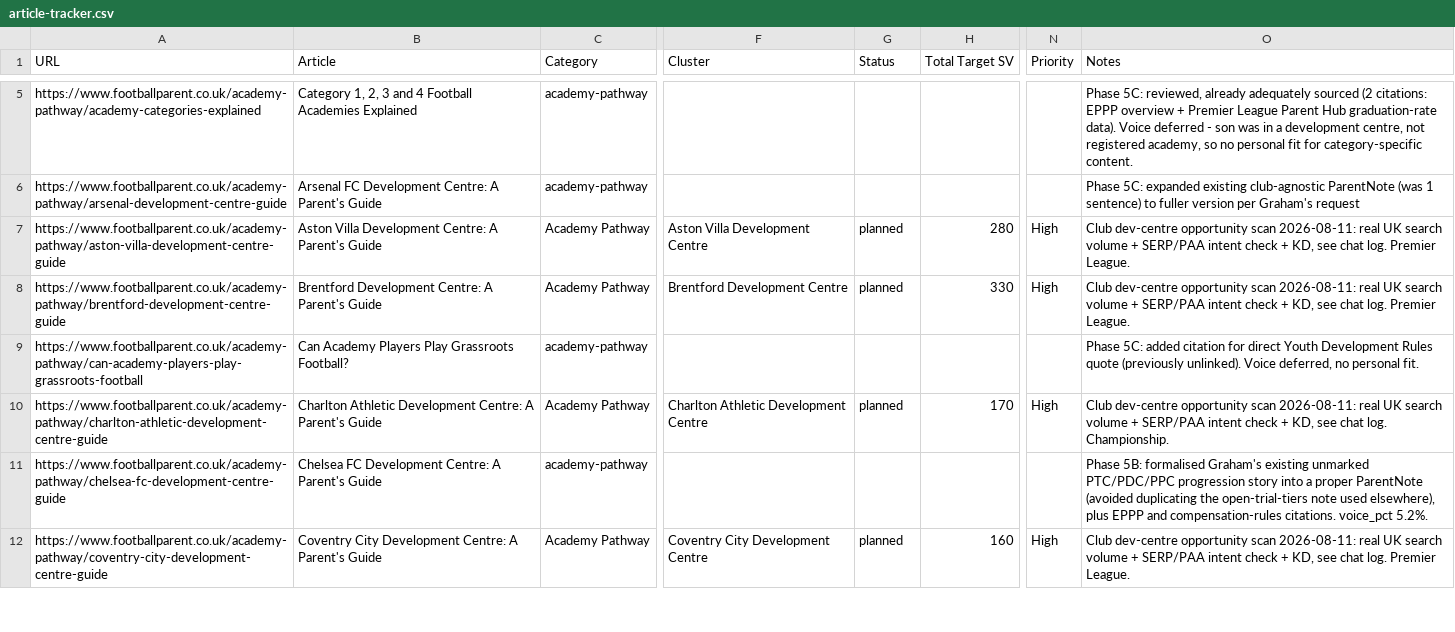
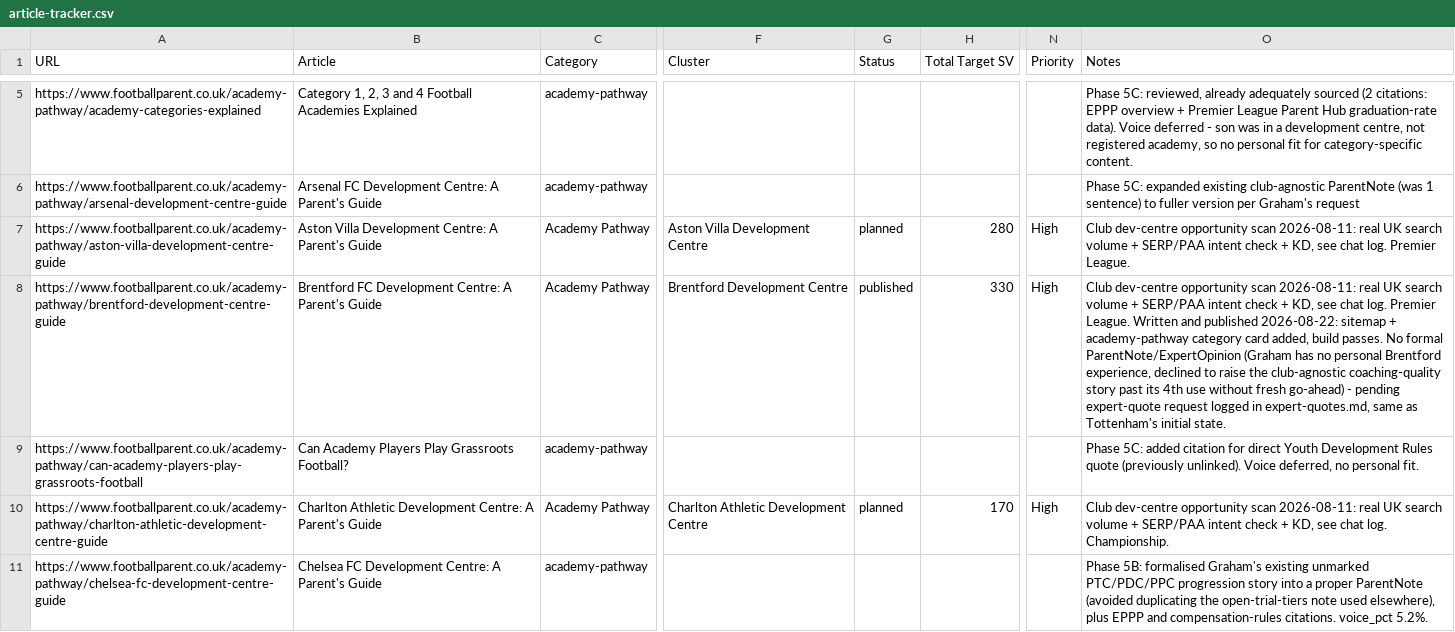
Before and after one commit to grahamjenner84-dot/football-parent, a CSV file: seo-data/exports/article-tracker.csv, drawn as a sheet; only a part is shown, gaps mark what is left out; the shorter side is filled out with more unchanged rows; the diff names each change by its address in the sheet, - before the commit and + after, or states it on an @@ line.

```diff
--- a/seo-data/exports/article-tracker.csv
+++ b/seo-data/exports/article-tracker.csv
-B8 (Article): Brentford Development Centre:…
+B8 (Article): Brentford FC Development Centre:…
-G8 (Status): planned
+G8 (Status): published
-O8 (Notes): …Premier League.
+O8 (Notes): …Premier League. Written and published 2026-08-22: sitemap + academy-pathway category card added, build passes. No formal ParentNote/ExpertOpinion (Graham has no personal Brentford experience, declined to raise the club-agnostic coaching-quality story past its 4th use without fresh go-ahead) - pending expert-quote request logged in expert-quotes.md, same as Tottenham's initial state.
```
Also changed, not shown: 18 other files.
